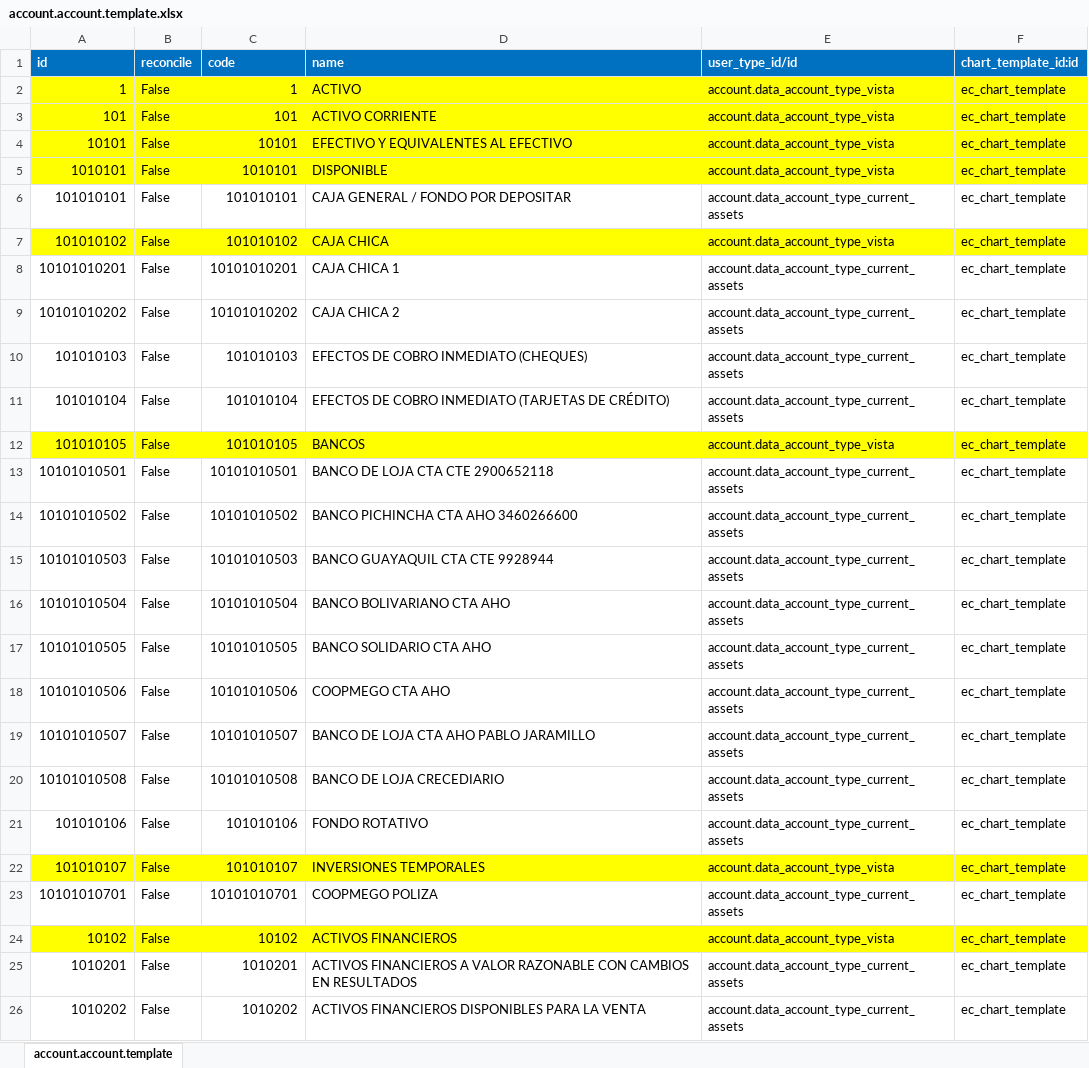
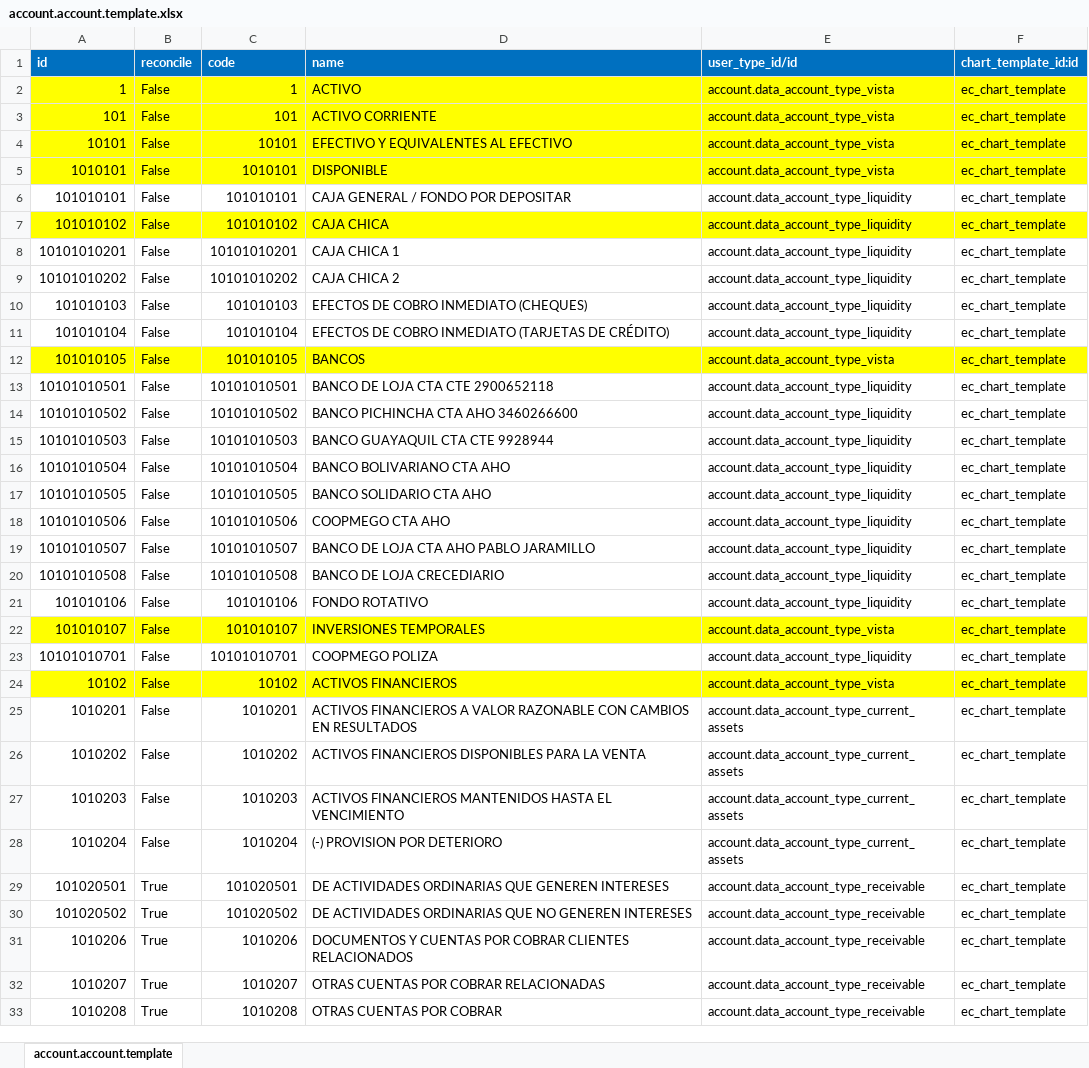
Before and after one commit to JJARAMIF/ITC, an Excel workbook: l10n_ec_chart/data/account.account.template.xlsx, sheet account.account.template, drawn as a sheet; only a part is shown; the shorter side is filled out with more unchanged rows; values as stored, in another font and other column widths than the file's, no borders; the diff names each change by its address in the sheet, - before the commit and + after, or states it on an @@ line.

```diff
--- a/l10n_ec_chart/data/account.account.template.xlsx (sheet account.account.template)
+++ b/l10n_ec_chart/data/account.account.template.xlsx (sheet account.account.template)
-E6 (user_type_id/id): account.data_account_type_current_assets
+E6 (user_type_id/id): account.data_account_type_liquidity
-E7 (user_type_id/id): account.data_account_type_vista
+E7 (user_type_id/id): account.data_account_type_liquidity
-E8:E11 (user_type_id/id): account.data_account_type_current_assets
+E8:E11 (user_type_id/id): account.data_account_type_liquidity
-E13:E21 (user_type_id/id): account.data_account_type_current_assets
+E13:E21 (user_type_id/id): account.data_account_type_liquidity
-E23 (user_type_id/id): account.data_account_type_current_assets
+E23 (user_type_id/id): account.data_account_type_liquidity
```
Also changed, not shown: 1 other file.
